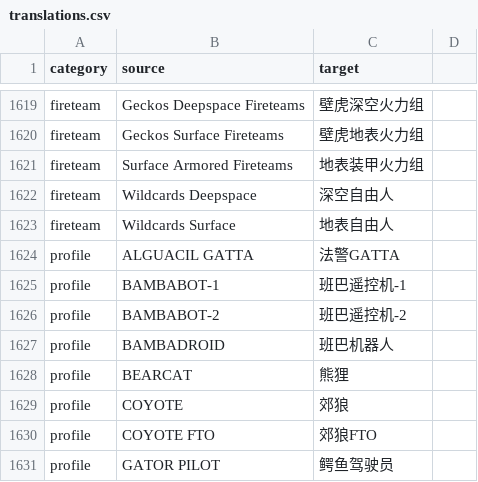
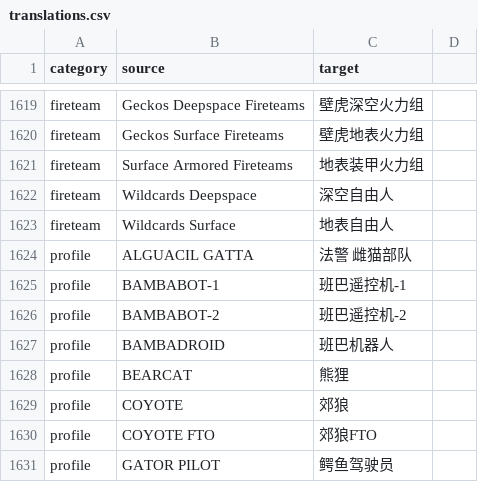
Before and after one commit to FastPanda2010/AutoTranslateArmy, a CSV file: translations.csv, drawn as a sheet; only a part is shown, gaps mark what is left out; the diff covers the shown part only.

```diff
--- a/translations.csv
+++ b/translations.csv
@@ -1623,3 +1623,3 @@ fireteam,Wildcards Deepspace,深空自由人
 fireteam,Wildcards Surface,地表自由人
-profile,ALGUACIL GATTA,法警GATTA
+profile,ALGUACIL GATTA,法警 雌猫部队
 profile,BAMBABOT-1,班巴遥控机-1
```
Also changed, not shown: 1 added row, 1 removed row and 9 edited cells elsewhere in this file, 1 other file.
